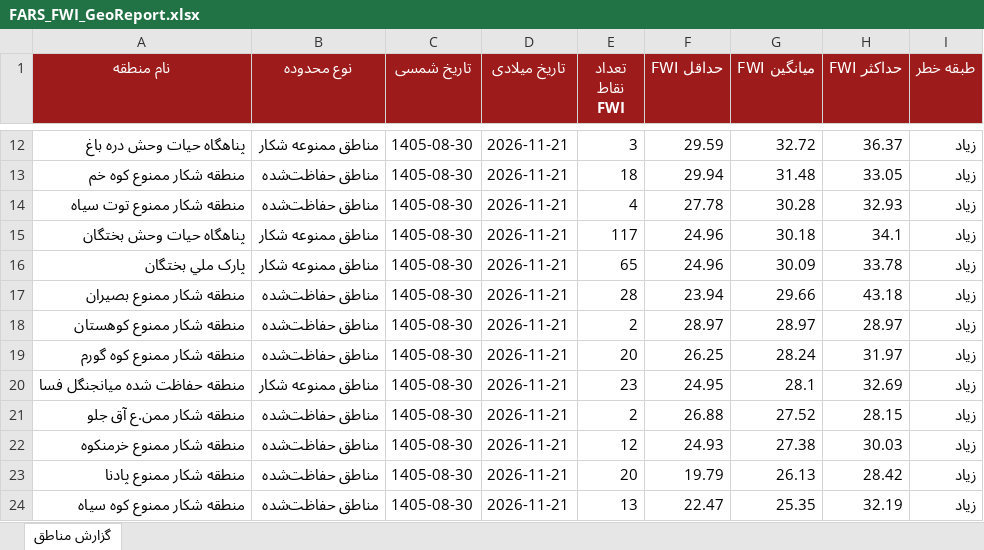
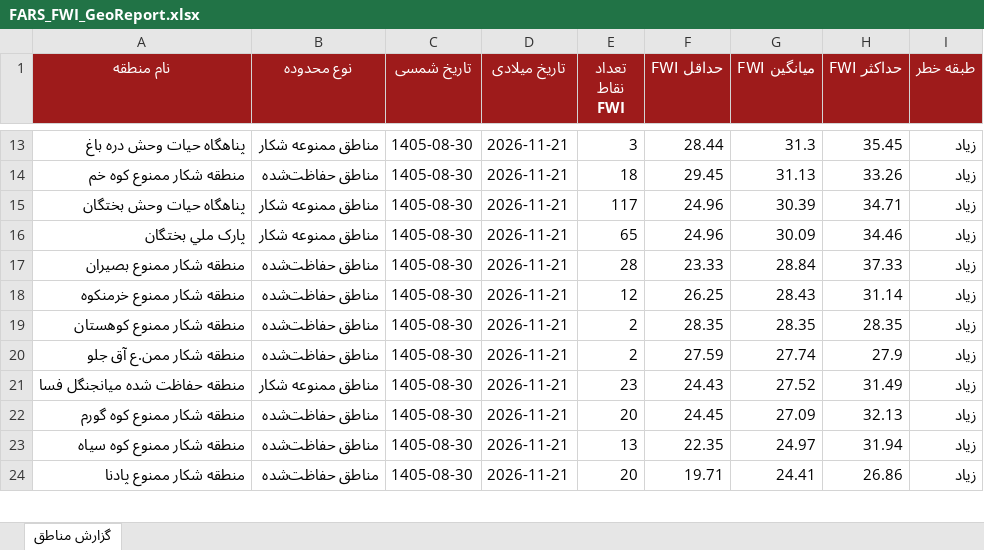
Before and after one commit to hashempoorsadegh214-prog/FARS-FWI, an Excel workbook: data/FARS_FWI_GeoReport.xlsx, sheet گزارش مناطق, drawn as a sheet; only a part is shown, gaps mark what is left out; values as stored, in another font and other column widths than the file's, no borders; conditional formats not drawn; removed rows and columns are numbered as before the commit, all else as after; the diff covers the shown part only; the diff names each change by its address in the sheet, - before the commit and + after, or states it on an @@ line.

```diff
--- a/data/FARS_FWI_GeoReport.xlsx (sheet گزارش مناطق)
+++ b/data/FARS_FWI_GeoReport.xlsx (sheet گزارش مناطق)
-F13 (حداقل FWI): 29.59
+F13 (حداقل FWI): 28.44
-G13 (میانگین FWI): 32.72
+G13 (میانگین FWI): 31.3
-H13 (حداکثر FWI): 36.37
+H13 (حداکثر FWI): 35.45
-F14 (حداقل FWI): 29.94
+F14 (حداقل FWI): 29.45
-G14 (میانگین FWI): 31.48
+G14 (میانگین FWI): 31.13
-H14 (حداکثر FWI): 33.05
+H14 (حداکثر FWI): 33.26
-row 14: منطقه شکار ممنوع توت سياه | مناطق حفاظت‌شده | 1405-08-30 | 2026-11-21 | 4 | 27.78 | 30.28 | 32.93 | زیاد
-G15 (میانگین FWI): 30.18
+G15 (میانگین FWI): 30.39
-H15 (حداکثر FWI): 34.1
+H15 (حداکثر FWI): 34.71
-H16 (حداکثر FWI): 33.78
+H16 (حداکثر FWI): 34.46
-F17 (حداقل FWI): 23.94
+F17 (حداقل FWI): 23.33
-G17 (میانگین FWI): 29.66
+G17 (میانگین FWI): 28.84
-H17 (حداکثر FWI): 43.18
+H17 (حداکثر FWI): 37.33
+row 18: منطقه شکار ممنوع خرمنکوه | مناطق حفاظت‌شده | 1405-08-30 | 2026-11-21 | 12 | 26.25 | 28.43 | 31.14 | زیاد
-F19 (حداقل FWI): 28.97
+F19 (حداقل FWI): 28.35
-G19 (میانگین FWI): 28.97
+G19 (میانگین FWI): 28.35
-H19 (حداکثر FWI): 28.97
+H19 (حداکثر FWI): 28.35
-row 19: منطقه شکار ممنوع کوه گورم | مناطق حفاظت‌شده | 1405-08-30 | 2026-11-21 | 20 | 26.25 | 28.24 | 31.97 | زیاد
-row 20: منطقه حفاظت شده میانجنگل فسا | مناطق ممنوعه شکار | 1405-08-30 | 2026-11-21 | 23 | 24.95 | 28.1 | 32.69 | زیاد
-F20 (حداقل FWI): 26.88
+F20 (حداقل FWI): 27.59
-G20 (میانگین FWI): 27.52
+G20 (میانگین FWI): 27.74
-H20 (حداکثر FWI): 28.15
+H20 (حداکثر FWI): 27.9
-row 22: منطقه شکار ممنوع خرمنکوه | مناطق حفاظت‌شده | 1405-08-30 | 2026-11-21 | 12 | 24.93 | 27.38 | 30.03 | زیاد
+row 21: منطقه حفاظت شده میانجنگل فسا | مناطق ممنوعه شکار | 1405-08-30 | 2026-11-21 | 23 | 24.43 | 27.52 | 31.49 | زیاد
-A22 (نام منطقه): منطقه شکار ممنوع پادنا
+A22 (نام منطقه): منطقه شکار ممنوع کوه گورم
-F22 (حداقل FWI): 19.79
+F22 (حداقل FWI): 24.45
-G22 (میانگین FWI): 26.13
+G22 (میانگین FWI): 27.09
-H22 (حداکثر FWI): 28.42
+H22 (حداکثر FWI): 32.13
-F23 (حداقل FWI): 22.47
+F23 (حداقل FWI): 22.35
-G23 (میانگین FWI): 25.35
+G23 (میانگین FWI): 24.97
-H23 (حداکثر FWI): 32.19
+H23 (حداکثر FWI): 31.94
+row 24: منطقه شکار ممنوع پادنا | مناطق حفاظت‌شده | 1405-08-30 | 2026-11-21 | 20 | 19.71 | 24.41 | 26.86 | زیاد
```
Also changed, not shown: 3 added rows, 2 removed rows and 57 edited cells elsewhere in this sheet, 1 other file.
